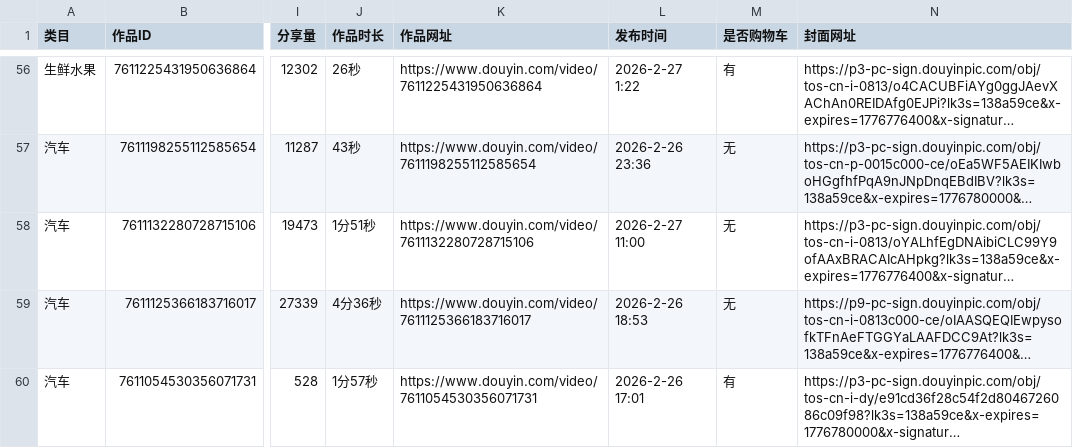
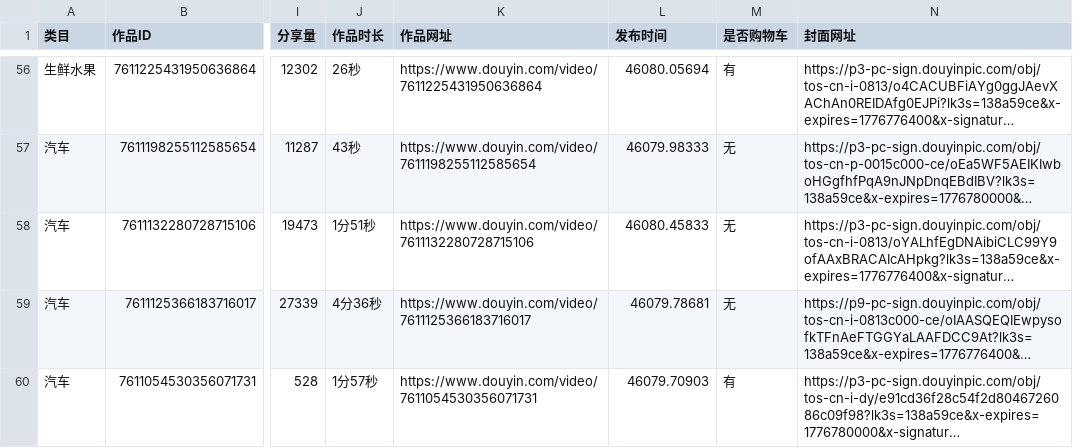
Before and after one commit to liu3abc/my-video-data, a CSV file: 测试data.csv, drawn as a sheet; only a part is shown, gaps mark what is left out; long unchanged cells end in …; the diff covers the shown part only; the diff names each change by its address in the sheet, - before the commit and + after, or states it on an @@ line.

```diff
--- a/测试data.csv
+++ b/测试data.csv
-L56 (发布时间): 2026-2-27 1:22
+L56 (发布时间): 46080.05694
-L57 (发布时间): 2026-2-26 23:36
+L57 (发布时间): 46079.98333
-L58 (发布时间): 2026-2-27 11:00
+L58 (发布时间): 46080.45833
-L59 (发布时间): 2026-2-26 18:53
+L59 (发布时间): 46079.78681
-L60 (发布时间): 2026-2-26 17:01
+L60 (发布时间): 46079.70903
```
Also changed, not shown: 54 edited cells elsewhere in this file.
